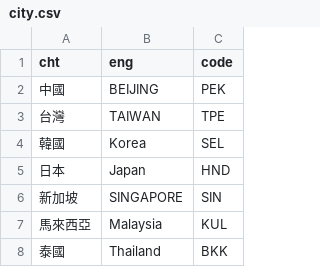
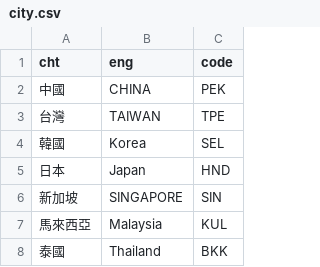
Before and after one commit to icewolf00/smart_flight, a CSV file: bot/module/city.csv, drawn as a sheet; only a part is shown.

```diff
--- a/bot/module/city.csv
+++ b/bot/module/city.csv
@@ -1,3 +1,3 @@
 cht,eng,code
-中國,BEIJING,PEK
+中國,CHINA,PEK
 台灣,TAIWAN,TPE
```
Also changed, not shown: city.csv.
